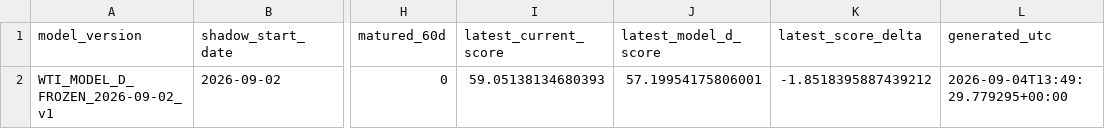
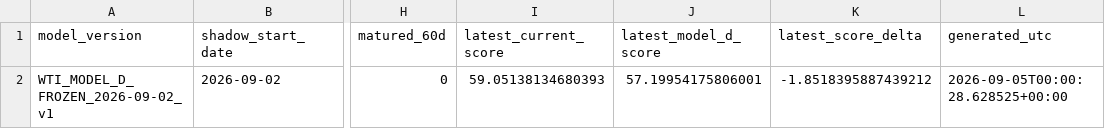
Before and after one commit to bolzp85-gif/regime_backtest, a CSV file: shadow_logs/wti_shadow_summary.csv, drawn as a sheet; only a part is shown, gaps mark what is left out; the diff names each change by its address in the sheet, - before the commit and + after, or states it on an @@ line.

```diff
--- a/shadow_logs/wti_shadow_summary.csv
+++ b/shadow_logs/wti_shadow_summary.csv
-L2 (generated_utc): 2026-09-04T13:49:29.779295+00:00
+L2 (generated_utc): 2026-09-05T00:00:28.628525+00:00
```
Also changed, not shown: shadow_logs/wti_shadow_log.csv, 1 other file.
